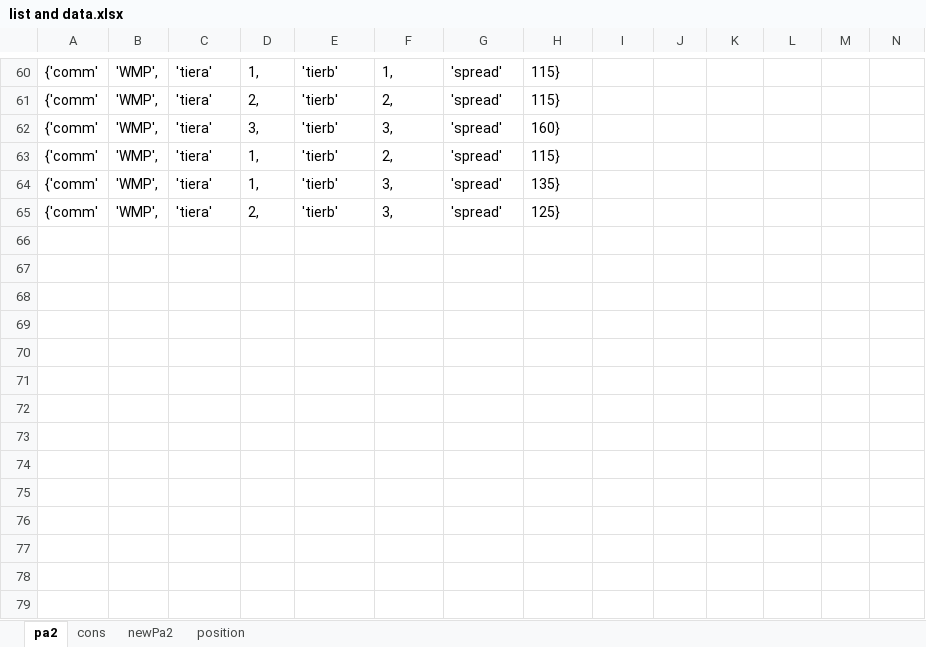
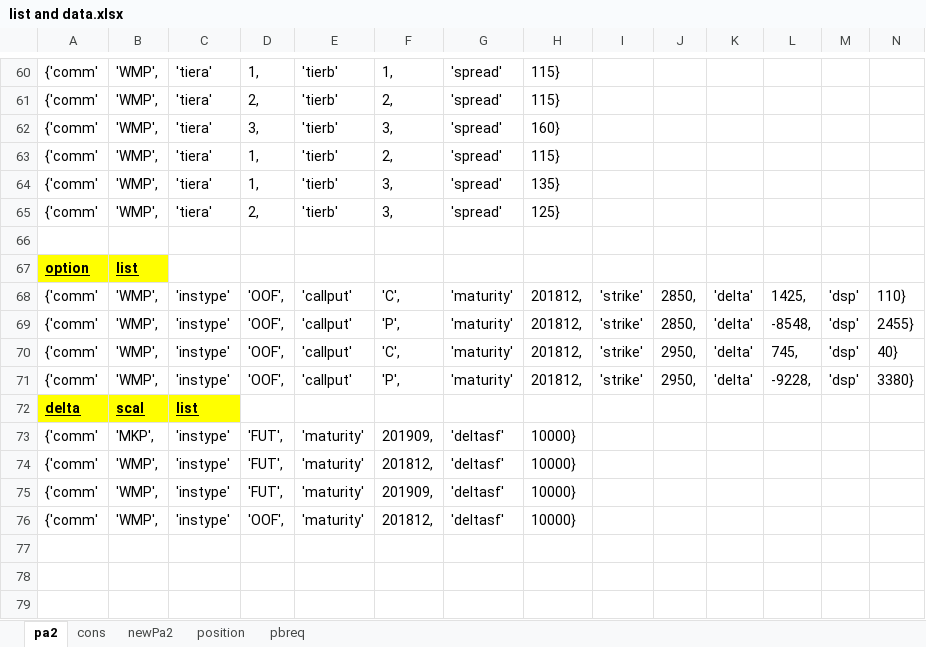
Before and after one commit to duongdidom/DDDfirst, an Excel workbook: list and data.xlsx, sheet pa2, drawn as a sheet; only a part is shown, gaps mark what is left out; values as stored, in another font and other column widths than the file's, no borders; charts and pictures not drawn; removed rows and columns are numbered as before the commit, all else as after; rows hold the shown columns only; the diff covers the shown part only; the diff names each change by its address in the sheet, - before the commit and + after, or states it on an @@ line.

```diff
--- a/list and data.xlsx (sheet pa2)
+++ b/list and data.xlsx (sheet pa2)
+sheet tab: pbreq
-A67: (empty)
+A67: option
-A67:B67 fill: none
+A67:B67 fill: #FFFF00
-B67: (empty)
+B67: list
-row 68: (empty)
-row 69: (empty)
-row 70: (empty)
-row 71: (empty)
+row 68: {'comm' | 'WMP', | 'instype' | 'OOF', | 'callput' | 'C', | 'maturity' | 201812, | 'strike' | 2850, | 'delta' | 1425, | 'dsp' | 110}
+row 69: {'comm' | 'WMP', | 'instype' | 'OOF', | 'callput' | 'P', | 'maturity' | 201812, | 'strike' | 2850, | 'delta' | -8548, | 'dsp' | 2455}
+row 70: {'comm' | 'WMP', | 'instype' | 'OOF', | 'callput' | 'C', | 'maturity' | 201812, | 'strike' | 2950, | 'delta' | 745, | 'dsp' | 40}
+row 71: {'comm' | 'WMP', | 'instype' | 'OOF', | 'callput' | 'P', | 'maturity' | 201812, | 'strike' | 2950, | 'delta' | -9228, | 'dsp' | 3380}
-A72: (empty)
+A72: delta
-A72:C72 fill: none
+A72:C72 fill: #FFFF00
-B72: (empty)
+B72: scal
-C72: (empty)
+C72: list
-A73:A76: (empty)
+A73:A76: {'comm'
-B73: (empty)
+B73: 'MKP',
-C73:C76: (empty)
+C73:C76: 'instype'
-D73:D75: (empty)
+D73:D75: 'FUT',
-E73:E76: (empty)
+E73:E76: 'maturity'
-F73: (empty)
+F73: 201909,
-G73:G76: (empty)
+G73:G76: 'deltasf'
-H73:H76: (empty)
+H73:H76: 10000}
-B74:B76: (empty)
+B74:B76: 'WMP',
-F74: (empty)
+F74: 201812,
-F75: (empty)
+F75: 201909,
-D76: (empty)
+D76: 'OOF',
-F76: (empty)
+F76: 201812,
```
Also changed, not shown: 5 added rows, 5 removed rows and 95 edited cells elsewhere in this sheet, sheet position, charts or pictures, 1 other file.
